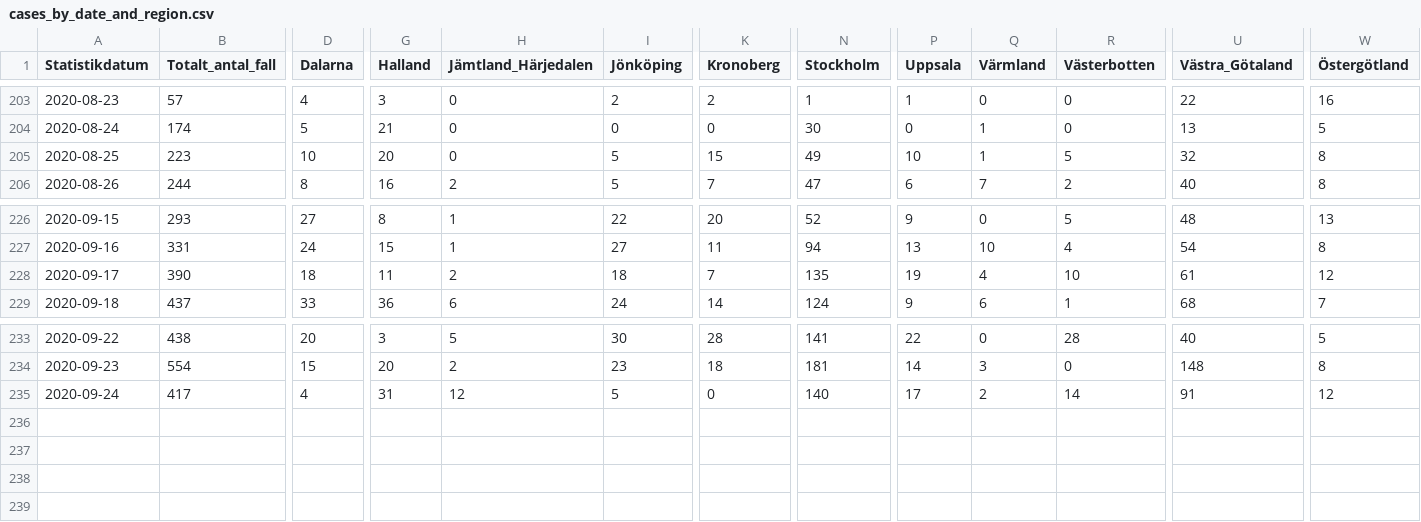
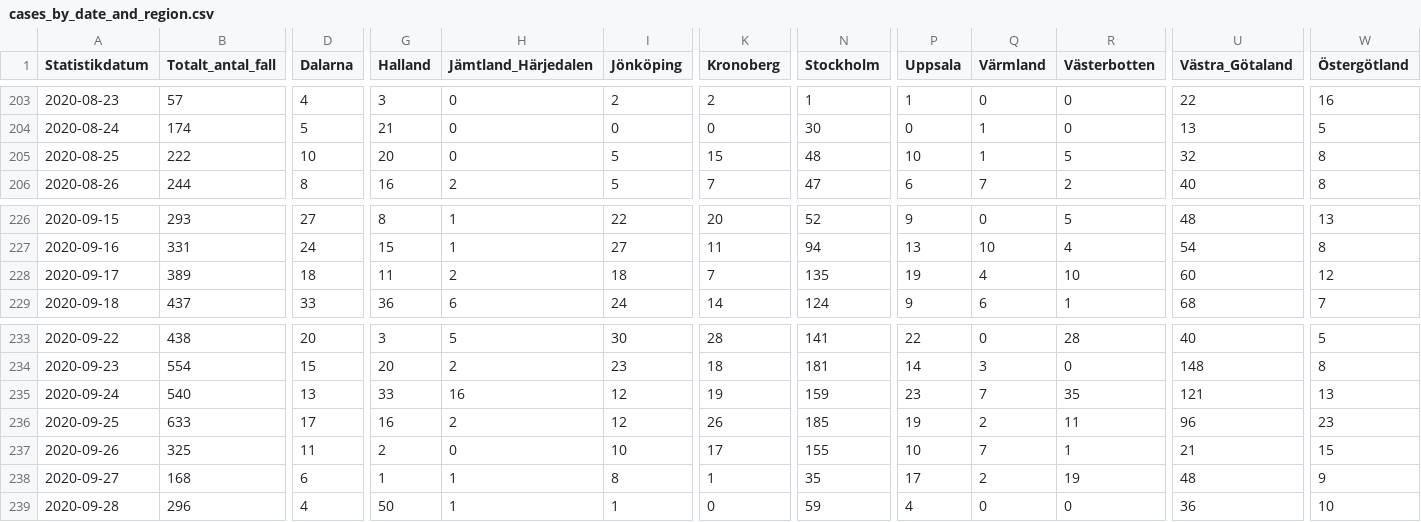
Before and after one commit to shortlisted/covid-19-sweden, a CSV file: cases_by_date_and_region.csv, drawn as a sheet; only a part is shown, gaps mark what is left out; rows hold the shown columns only; the diff names each change by its address in the sheet, - before the commit and + after, or states it on an @@ line.

Commit message:
September 29, Swedish covid-19 data

```diff
--- a/cases_by_date_and_region.csv
+++ b/cases_by_date_and_region.csv
-B205 (Totalt_antal_fall): 223
+B205 (Totalt_antal_fall): 222
-N205 (Stockholm): 49
+N205 (Stockholm): 48
-B228 (Totalt_antal_fall): 390
+B228 (Totalt_antal_fall): 389
-U228 (Västra_Götaland): 61
+U228 (Västra_Götaland): 60
-B235 (Totalt_antal_fall): 417
+B235 (Totalt_antal_fall): 540
-D235 (Dalarna): 4
+D235 (Dalarna): 13
-G235 (Halland): 31
+G235 (Halland): 33
-H235 (Jämtland_Härjedalen): 12
+H235 (Jämtland_Härjedalen): 16
-I235 (Jönköping): 5
+I235 (Jönköping): 12
-K235 (Kronoberg): 0
+K235 (Kronoberg): 19
-N235 (Stockholm): 140
+N235 (Stockholm): 159
-P235 (Uppsala): 17
+P235 (Uppsala): 23
-Q235 (Värmland): 2
+Q235 (Värmland): 7
-R235 (Västerbotten): 14
+R235 (Västerbotten): 35
-U235 (Västra_Götaland): 91
+U235 (Västra_Götaland): 121
-W235 (Östergötland): 12
+W235 (Östergötland): 13
+row 236: 2020-09-25 | 633 | 17 | 16 | 2 | 12 | 26 | 185 | 19 | 2 | 11 | 96 | 23
+row 237: 2020-09-26 | 325 | 11 | 2 | 0 | 10 | 17 | 155 | 10 | 7 | 1 | 21 | 15
+row 238: 2020-09-27 | 168 | 6 | 1 | 1 | 8 | 1 | 35 | 17 | 2 | 19 | 48 | 9
+row 239: 2020-09-28 | 296 | 4 | 50 | 1 | 1 | 0 | 59 | 4 | 0 | 0 | 36 | 10
```
Also changed, not shown: ICU_by_date.csv, deaths_by_date.csv, 3 other files.
